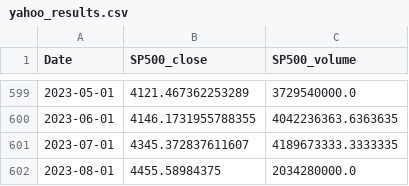
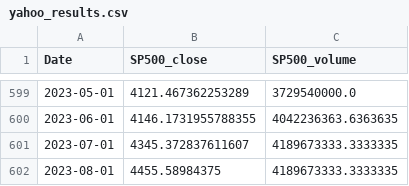
Before and after one commit to Fab-Miami/AI_economy_modelisation_and_market_forecast, a CSV file: saved_data_from_api/yahoo_results.csv, drawn as a sheet; only a part is shown, gaps mark what is left out.

```diff
--- a/saved_data_from_api/yahoo_results.csv
+++ b/saved_data_from_api/yahoo_results.csv
@@ -601,2 +601,2 @@ Date,SP500_close,SP500_volume
 2023-07-01,4345.372837611607,4189673333.3333335
-2023-08-01,4455.58984375,2034280000.0
+2023-08-01,4455.58984375,4189673333.3333335
```
Also changed, not shown: saved_data_elections/USelections.csv, saved_data_from_api/fred_results.csv, 4 other files.
